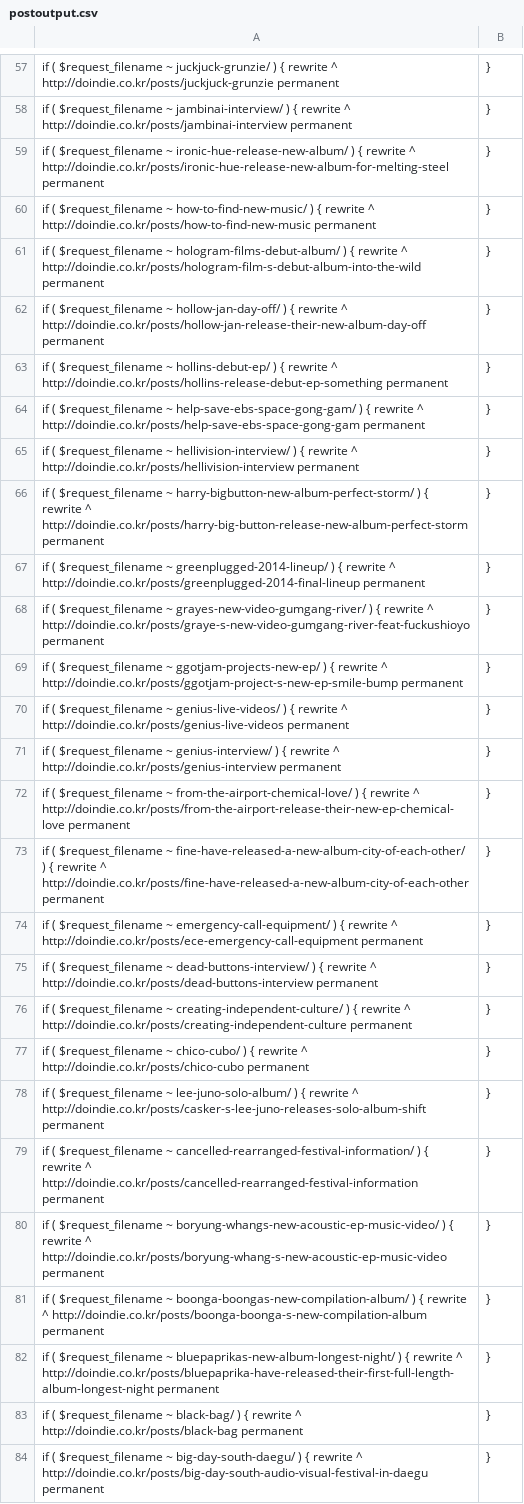
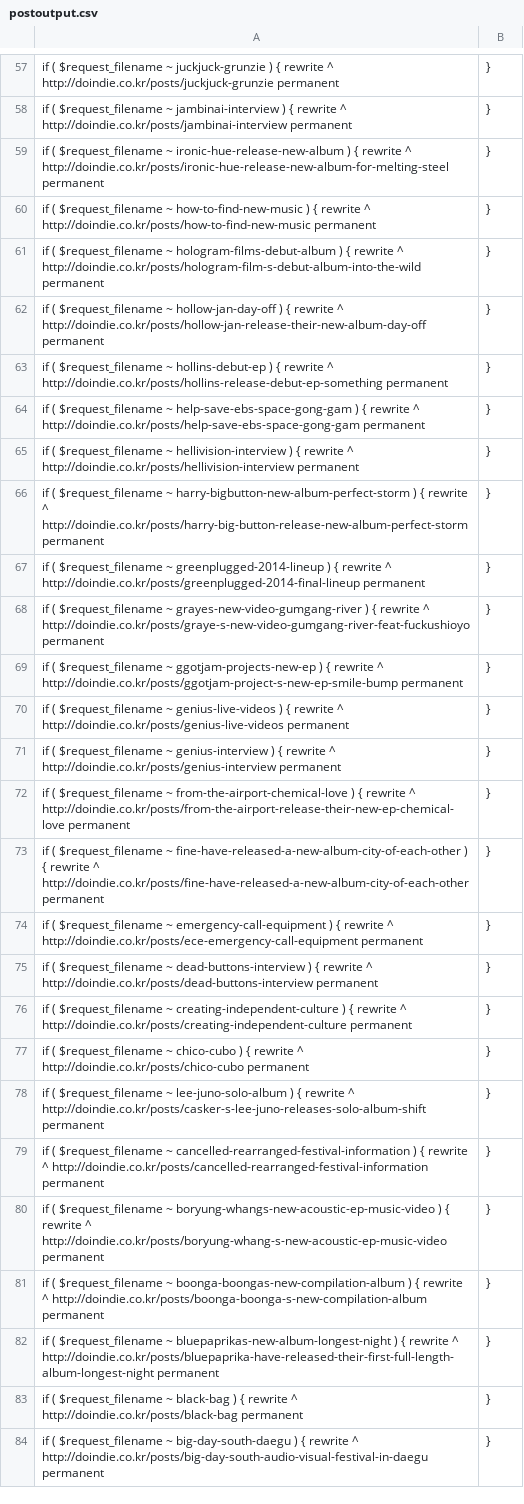
Before and after one commit to evan-007/301-script, a CSV file: postoutput.csv, drawn as a sheet; only a part is shown, gaps mark what is left out; the diff covers the shown part only; the diff names each change by its address in the sheet, - before the commit and + after, or states it on an @@ line.

```diff
--- a/postoutput.csv
+++ b/postoutput.csv
-A57: …$request_filename ~ juckjuck-grunzie/ ) {…
+A57: …$request_filename ~ juckjuck-grunzie ) {…
-A58: …$request_filename ~ jambinai-interview/ ) {…
+A58: …$request_filename ~ jambinai-interview ) {…
-A59: …$request_filename ~ ironic-hue-release-new-album/ ) {…
+A59: …$request_filename ~ ironic-hue-release-new-album ) {…
-A60: …$request_filename ~ how-to-find-new-music/ ) {…
+A60: …$request_filename ~ how-to-find-new-music ) {…
-A61: …$request_filename ~ hologram-films-debut-album/ ) {…
+A61: …$request_filename ~ hologram-films-debut-album ) {…
-A62: …$request_filename ~ hollow-jan-day-off/ ) {…
+A62: …$request_filename ~ hollow-jan-day-off ) {…
-A63: …$request_filename ~ hollins-debut-ep/ ) {…
+A63: …$request_filename ~ hollins-debut-ep ) {…
-A64: …$request_filename ~ help-save-ebs-space-gong-gam/ ) {…
+A64: …$request_filename ~ help-save-ebs-space-gong-gam ) {…
-A65: …$request_filename ~ hellivision-interview/ ) {…
+A65: …$request_filename ~ hellivision-interview ) {…
-A66: …$request_filename ~ harry-bigbutton-new-album-perfect-storm/ ) {…
+A66: …$request_filename ~ harry-bigbutton-new-album-perfect-storm ) {…
-A67: …$request_filename ~ greenplugged-2014-lineup/ ) {…
+A67: …$request_filename ~ greenplugged-2014-lineup ) {…
-A68: …$request_filename ~ grayes-new-video-gumgang-river/ ) {…
+A68: …$request_filename ~ grayes-new-video-gumgang-river ) {…
-A69: …$request_filename ~ ggotjam-projects-new-ep/ ) {…
+A69: …$request_filename ~ ggotjam-projects-new-ep ) {…
-A70: …$request_filename ~ genius-live-videos/ ) {…
+A70: …$request_filename ~ genius-live-videos ) {…
-A71: …$request_filename ~ genius-interview/ ) {…
+A71: …$request_filename ~ genius-interview ) {…
-A72: …$request_filename ~ from-the-airport-chemical-love/ ) {…
+A72: …$request_filename ~ from-the-airport-chemical-love ) {…
-A73: …$request_filename ~ fine-have-released-a-new-album-city-of-each-other/ ) {…
+A73: …$request_filename ~ fine-have-released-a-new-album-city-of-each-other ) {…
-A74: …$request_filename ~ emergency-call-equipment/ ) {…
+A74: …$request_filename ~ emergency-call-equipment ) {…
-A75: …$request_filename ~ dead-buttons-interview/ ) {…
+A75: …$request_filename ~ dead-buttons-interview ) {…
-A76: …$request_filename ~ creating-independent-culture/ ) {…
+A76: …$request_filename ~ creating-independent-culture ) {…
-A77: …$request_filename ~ chico-cubo/ ) {…
+A77: …$request_filename ~ chico-cubo ) {…
-A78: …$request_filename ~ lee-juno-solo-album/ ) {…
+A78: …$request_filename ~ lee-juno-solo-album ) {…
-A79: …$request_filename ~ cancelled-rearranged-festival-information/ ) {…
+A79: …$request_filename ~ cancelled-rearranged-festival-information ) {…
-A80: …$request_filename ~ boryung-whangs-new-acoustic-ep-music-video/ ) {…
+A80: …$request_filename ~ boryung-whangs-new-acoustic-ep-music-video ) {…
-A81: …$request_filename ~ boonga-boongas-new-compilation-album/ ) {…
+A81: …$request_filename ~ boonga-boongas-new-compilation-album ) {…
-A82: …$request_filename ~ bluepaprikas-new-album-longest-night/ ) {…
+A82: …$request_filename ~ bluepaprikas-new-album-longest-night ) {…
-A83: …$request_filename ~ black-bag/ ) {…
+A83: …$request_filename ~ black-bag ) {…
-A84: …$request_filename ~ big-day-south-daegu/ ) {…
+A84: …$request_filename ~ big-day-south-daegu ) {…
```
Also changed, not shown: 67 edited cells elsewhere in this file, postoutput-extra.csv.
